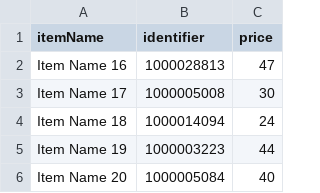
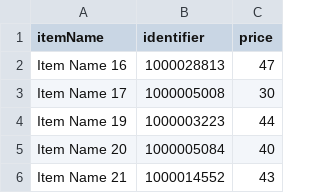
Before and after one commit to dreeyanzz/POSSystem, a CSV file: Databases/items.csv, drawn as a sheet; only a part is shown; the shorter side is filled out with more unchanged rows.

```diff
--- a/Databases/items.csv
+++ b/Databases/items.csv
@@ -3,3 +3,2 @@ Item Name 16|1000028813|47
 Item Name 17|1000005008|30
-Item Name 18|1000014094|24
 Item Name 19|1000003223|44
```
Also changed, not shown: Databases/accounts.csv, 5 other files.
